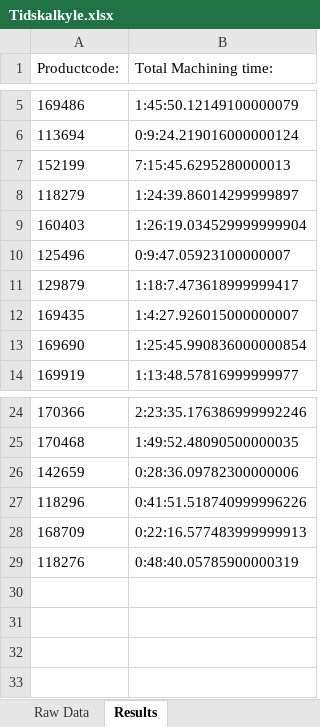
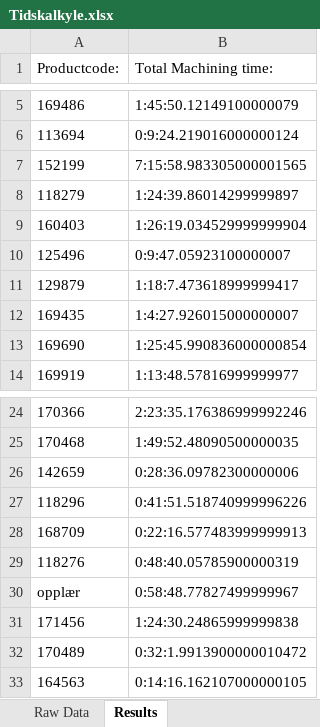
Before and after one commit to UniQueKakarot/Cuttingdata_kivy, an Excel workbook: moduler/toolmonitor_data/results/Tidskalkyle.xlsx, sheet Results, drawn as a sheet; only a part is shown, gaps mark what is left out; values as stored, in another font and other column widths than the file's, no borders; the diff names each change by its address in the sheet, - before the commit and + after, or states it on an @@ line.

```diff
--- a/moduler/toolmonitor_data/results/Tidskalkyle.xlsx (sheet Results)
+++ b/moduler/toolmonitor_data/results/Tidskalkyle.xlsx (sheet Results)
-B7 (Total Machining time:): 7:15:45.6295280000013
+B7 (Total Machining time:): 7:15:58.983305000001565
+row 30: opplær | 0:58:48.77827499999967
+row 31: 171456 | 1:24:30.24865999999838
+row 32: 170489 | 0:32:1.9913900000010472
+row 33: 164563 | 0:14:16.162107000000105
```
Also changed, not shown: sheet Raw Data, moduler/toolmonitor_data/results/RawDatabase.xlsx, 4 other files.
